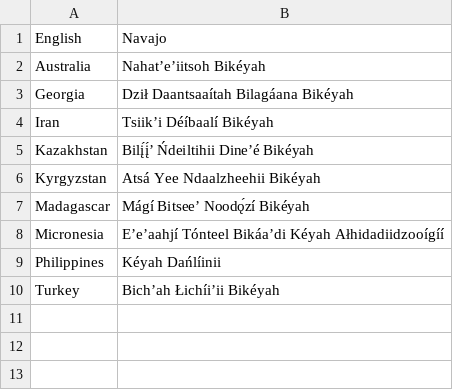
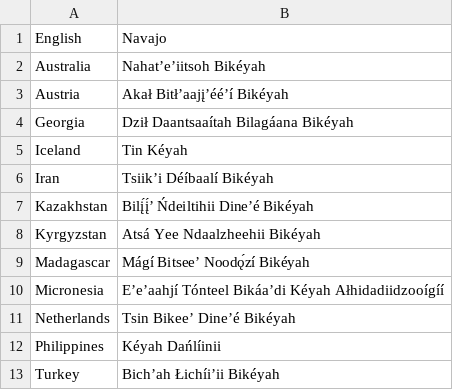
Before and after one commit to OliverDeBrisbane/Navajo-Code-Names, a CSV file: Countries.csv, drawn as a sheet.

Commit message:
Update Countries.csv

```diff
--- a/Countries.csv
+++ b/Countries.csv
@@ -2,3 +2,5 @@ English,Navajo
 Australia,Nahatʼeʼiitsoh Bikéyah
+Austria,Akał Bitłʼaajįʼééʼí Bikéyah
 Georgia,Dził Daantsaaítah Bilagáana Bikéyah
+Iceland,Tin Kéyah
 Iran,Tsiikʼi Déíbaalí Bikéyah
@@ -8,2 +10,3 @@ Madagascar,Mágí Bitseeʼ Noodǫ́zí Bikéyah
 Micronesia,Eʼeʼaahjí Tónteel Bikáaʼdi Kéyah Ałhidadiidzooígíí
+Netherlands,Tsin Bikeeʼ Dineʼé Bikéyah
 Philippines,Kéyah Dańlíinii
```
